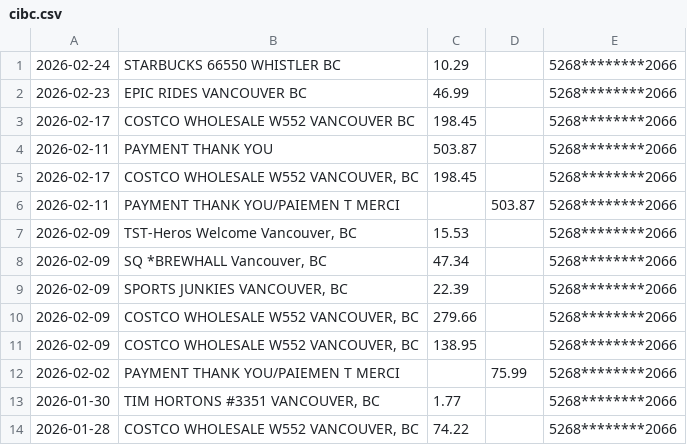
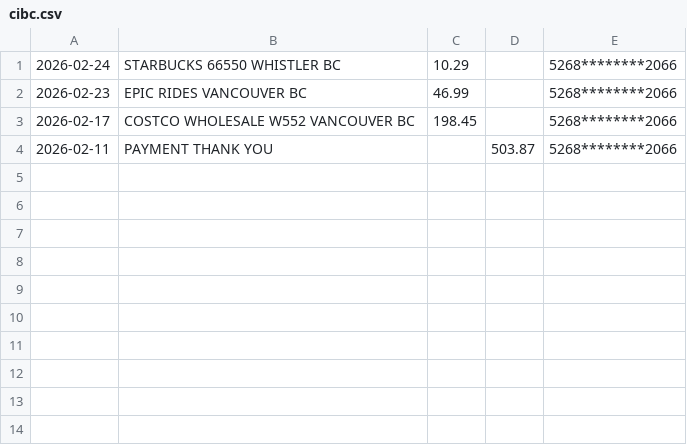
Before and after one commit to ryan3971/finance-dashboard, a CSV file: apps/api/src/services/imports/adapters/__fixtures__/cibc.csv, drawn as a sheet.

Commit message:
feat: add manual fixtures for Amex, CIBC, TD, and Questrade transactions; revert changes made to original fixtures; unit tests are dependent on them

```diff
--- a/apps/api/src/services/imports/adapters/__fixtures__/cibc.csv
+++ b/apps/api/src/services/imports/adapters/__fixtures__/cibc.csv
@@ -3,12 +3,2 @@
 2026-02-17,COSTCO WHOLESALE W552 VANCOUVER BC,198.45,,5268********2066
-2026-02-11,PAYMENT THANK YOU,503.87,,5268********2066
-2026-02-17,"COSTCO WHOLESALE W552 VANCOUVER, BC",198.45,,5268********2066
-2026-02-11,PAYMENT THANK YOU/PAIEMEN T MERCI,,503.87,5268********2066
-2026-02-09,"TST-Heros Welcome Vancouver, BC",15.53,,5268********2066
-2026-02-09,"SQ *BREWHALL Vancouver, BC",47.34,,5268********2066
-2026-02-09,"SPORTS JUNKIES VANCOUVER, BC",22.39,,5268********2066
-2026-02-09,"COSTCO WHOLESALE W552 VANCOUVER, BC",279.66,,5268********2066
-2026-02-09,"COSTCO WHOLESALE W552 VANCOUVER, BC",138.95,,5268********2066
-2026-02-02,PAYMENT THANK YOU/PAIEMEN T MERCI,,75.99,5268********2066
-2026-01-30,"TIM HORTONS #3351 VANCOUVER, BC",1.77,,5268********2066
-2026-01-28,"COSTCO WHOLESALE W552 VANCOUVER, BC",74.22,,5268********2066
+2026-02-11,PAYMENT THANK YOU,,503.87,5268********2066
```
Also changed, not shown: apps/api/src/services/imports/adapters/__fixtures__/amex.csv, apps/api/src/services/imports/adapters/__fixtures__/td.csv, 4 other files.
